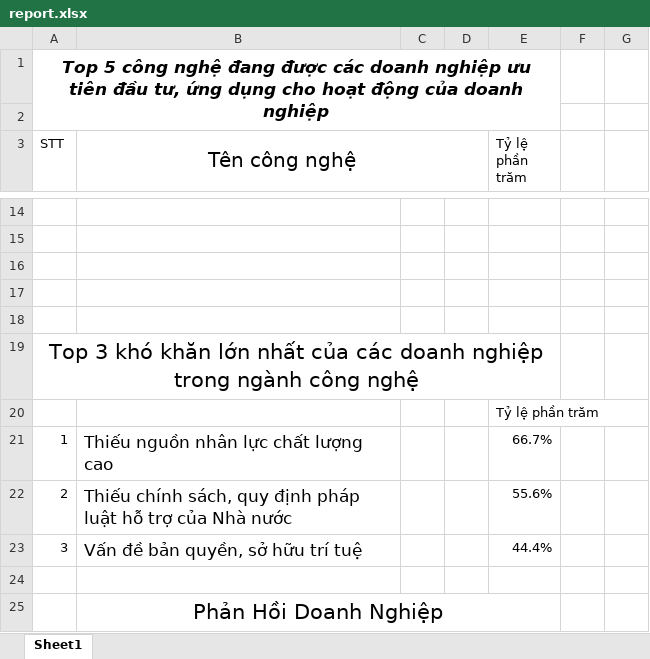
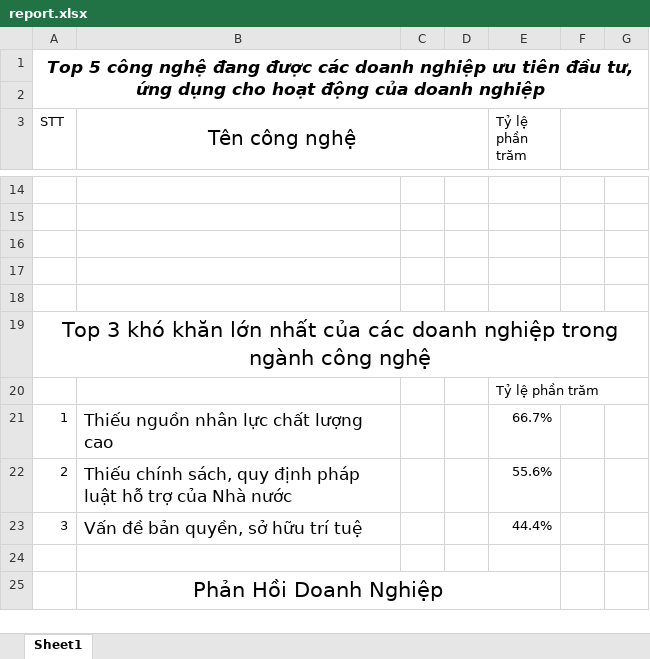
Before and after one commit to khoahocmaytinh/Cong-Nghiep-4.0, an Excel workbook: report.xlsx, sheet Sheet1, drawn as a sheet; only a part is shown, gaps mark what is left out; values as stored, in another font and other column widths than the file's, no borders; charts and pictures and conditional formats and table styles not drawn; removed rows and columns are numbered as before the commit, all else as after; the diff covers the shown part only; the diff names each change by its address in the sheet, - before the commit and + after, or states it on an @@ line.

```diff
--- a/report.xlsx (sheet Sheet1)
+++ b/report.xlsx (sheet Sheet1)
-A1:E2 merged
+A1:G2 merged
+F3:G3 merged
-A19:E19 merged
+A19:G19 merged
```
Also changed, not shown: 24 added rows elsewhere in this sheet, charts or pictures.
